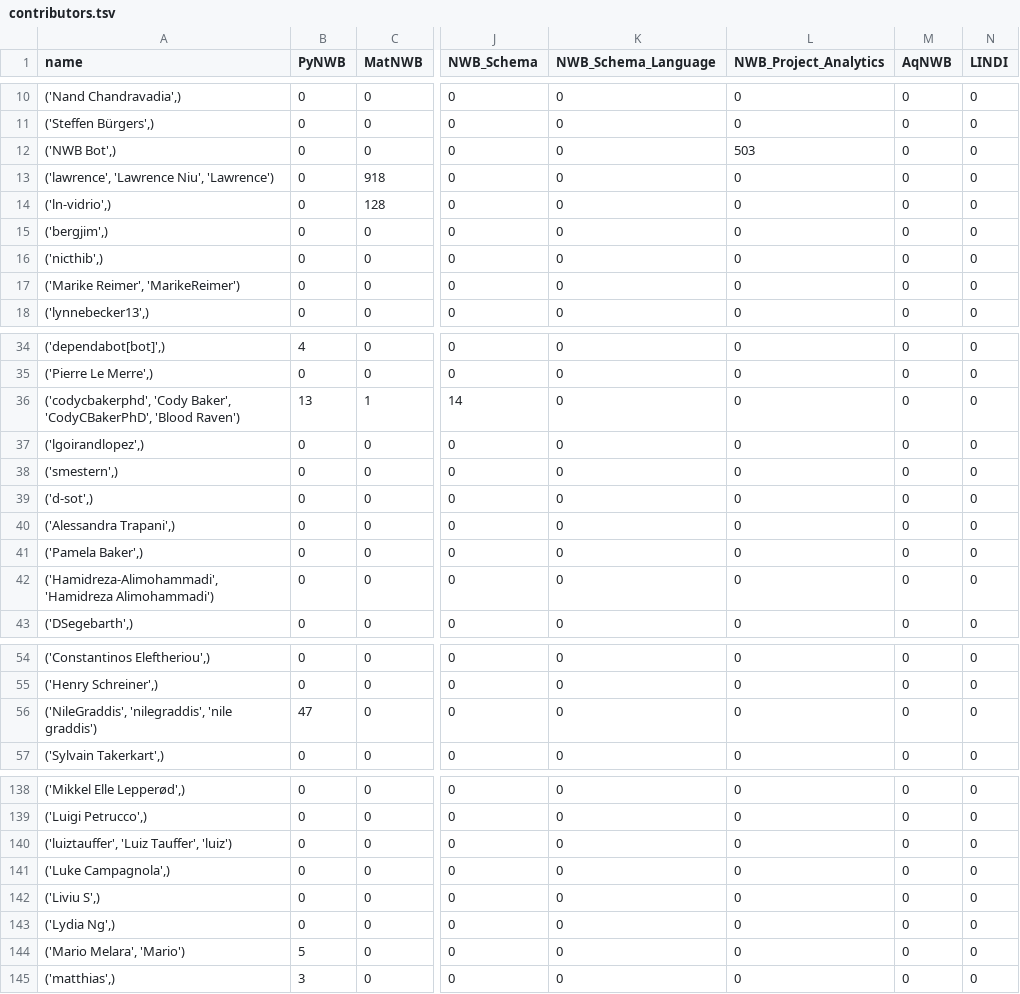
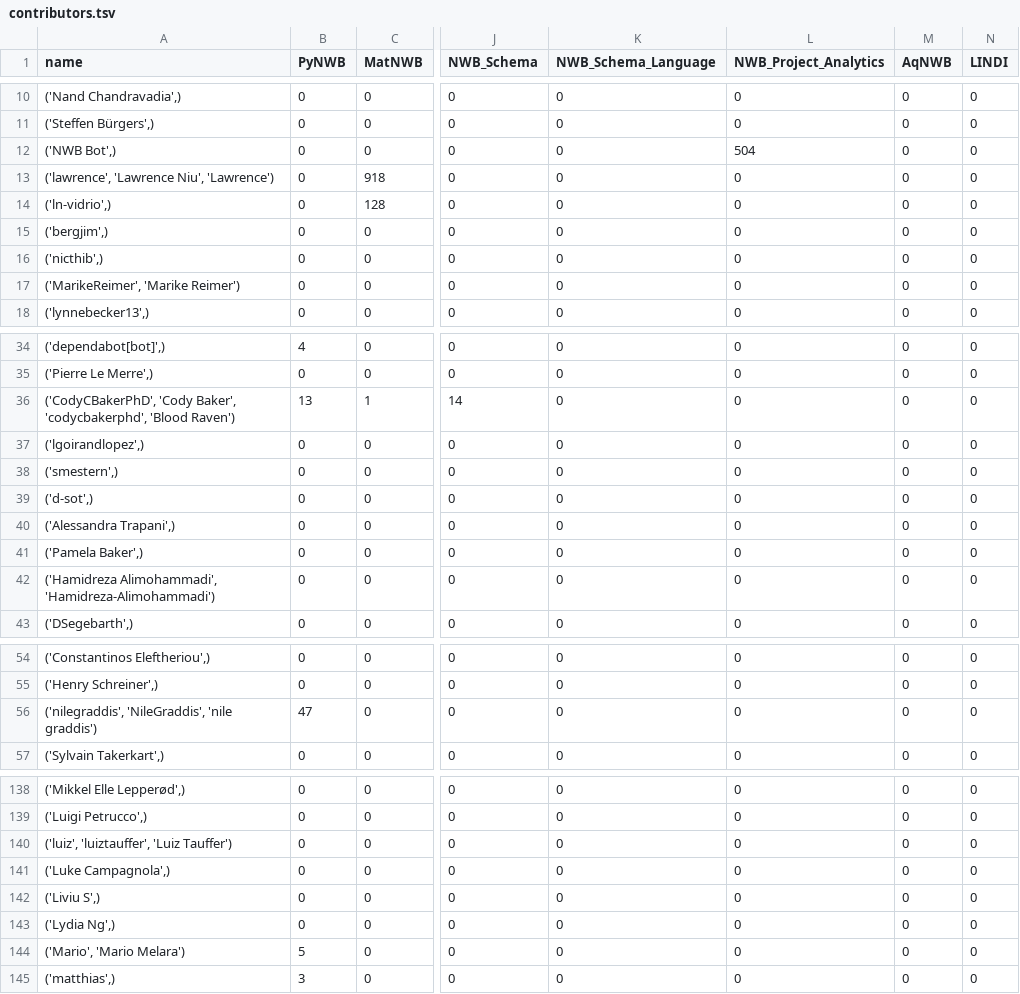
Before and after one commit to NeurodataWithoutBorders/nwb-project-analytics, a TSV file: data/contributors.tsv, drawn as a sheet; only a part is shown, gaps mark what is left out; the diff covers the shown part only; the diff names each change by its address in the sheet, - before the commit and + after, or states it on an @@ line.

```diff
--- a/data/contributors.tsv
+++ b/data/contributors.tsv
-L12 (NWB_Project_Analytics): 503
+L12 (NWB_Project_Analytics): 504
-A17 (name): ('Marike Reimer', 'MarikeReimer')
+A17 (name): ('MarikeReimer', 'Marike Reimer')
-A36 (name): ('codycbakerphd', 'Cody Baker', 'CodyCBakerPhD', 'Blood Raven')
+A36 (name): ('CodyCBakerPhD', 'Cody Baker', 'codycbakerphd', 'Blood Raven')
-A42 (name): ('Hamidreza-Alimohammadi', 'Hamidreza Alimohammadi')
+A42 (name): ('Hamidreza Alimohammadi', 'Hamidreza-Alimohammadi')
-A56 (name): ('NileGraddis', 'nilegraddis', 'nile graddis')
+A56 (name): ('nilegraddis', 'NileGraddis', 'nile graddis')
-A140 (name): ('luiztauffer', 'Luiz Tauffer', 'luiz')
+A140 (name): ('luiz', 'luiztauffer', 'Luiz Tauffer')
-A144 (name): ('Mario Melara', 'Mario')
+A144 (name): ('Mario', 'Mario Melara')
```
Also changed, not shown: 7 edited cells elsewhere in this file, 2 other files.
